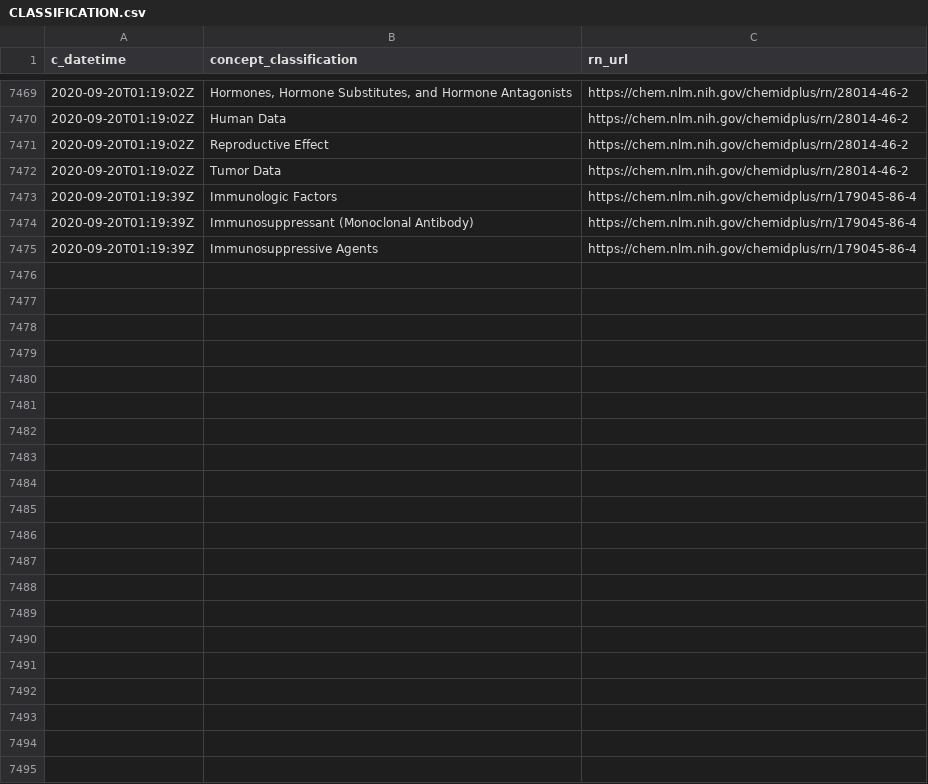
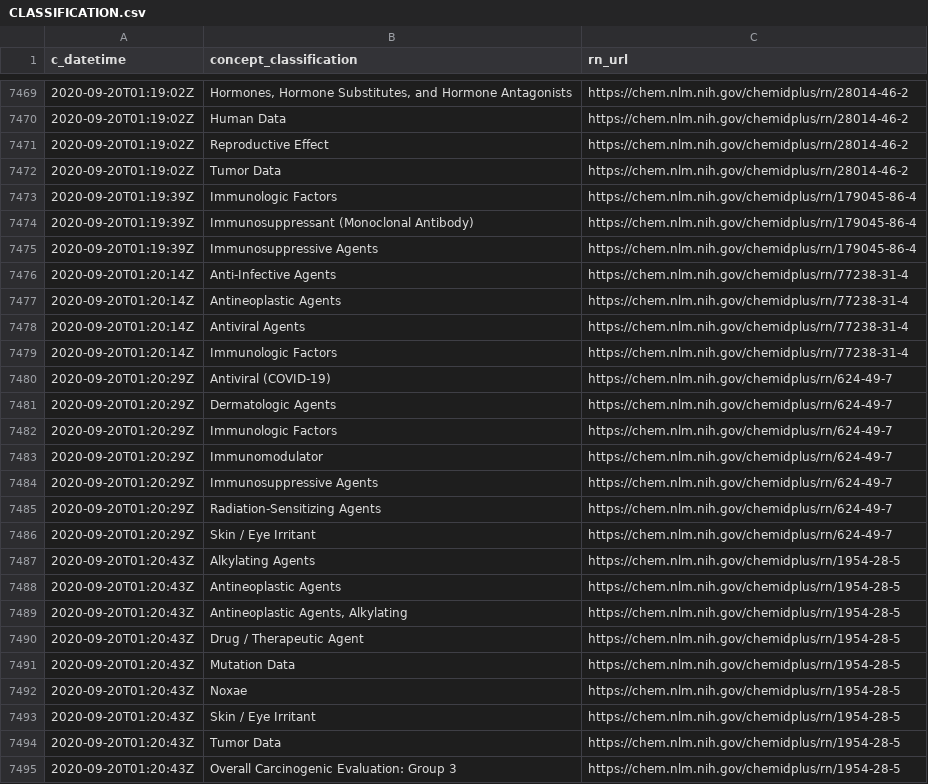
Before and after one commit to meerapatelmd/chemidplus-data, a CSV file: data-raw/CLASSIFICATION.csv, drawn as a sheet; only a part is shown, gaps mark what is left out; the diff names each change by its address in the sheet, - before the commit and + after, or states it on an @@ line.

Commit message:
automated data refresh

```diff
--- a/data-raw/CLASSIFICATION.csv
+++ b/data-raw/CLASSIFICATION.csv
+row 7476: 2020-09-20T01:20:14Z | Anti-Infective Agents | https://chem.nlm.nih.gov/chemidplus/rn/77238-31-4
+row 7477: 2020-09-20T01:20:14Z | Antineoplastic Agents | https://chem.nlm.nih.gov/chemidplus/rn/77238-31-4
+row 7478: 2020-09-20T01:20:14Z | Antiviral Agents | https://chem.nlm.nih.gov/chemidplus/rn/77238-31-4
+row 7479: 2020-09-20T01:20:14Z | Immunologic Factors | https://chem.nlm.nih.gov/chemidplus/rn/77238-31-4
+row 7480: 2020-09-20T01:20:29Z | Antiviral (COVID-19) | https://chem.nlm.nih.gov/chemidplus/rn/624-49-7
+row 7481: 2020-09-20T01:20:29Z | Dermatologic Agents | https://chem.nlm.nih.gov/chemidplus/rn/624-49-7
+row 7482: 2020-09-20T01:20:29Z | Immunologic Factors | https://chem.nlm.nih.gov/chemidplus/rn/624-49-7
+row 7483: 2020-09-20T01:20:29Z | Immunomodulator | https://chem.nlm.nih.gov/chemidplus/rn/624-49-7
+row 7484: 2020-09-20T01:20:29Z | Immunosuppressive Agents | https://chem.nlm.nih.gov/chemidplus/rn/624-49-7
+row 7485: 2020-09-20T01:20:29Z | Radiation-Sensitizing Agents | https://chem.nlm.nih.gov/chemidplus/rn/624-49-7
+row 7486: 2020-09-20T01:20:29Z | Skin / Eye Irritant | https://chem.nlm.nih.gov/chemidplus/rn/624-49-7
+row 7487: 2020-09-20T01:20:43Z | Alkylating Agents | https://chem.nlm.nih.gov/chemidplus/rn/1954-28-5
+row 7488: 2020-09-20T01:20:43Z | Antineoplastic Agents | https://chem.nlm.nih.gov/chemidplus/rn/1954-28-5
+row 7489: 2020-09-20T01:20:43Z | Antineoplastic Agents, Alkylating | https://chem.nlm.nih.gov/chemidplus/rn/1954-28-5
+row 7490: 2020-09-20T01:20:43Z | Drug / Therapeutic Agent | https://chem.nlm.nih.gov/chemidplus/rn/1954-28-5
+row 7491: 2020-09-20T01:20:43Z | Mutation Data | https://chem.nlm.nih.gov/chemidplus/rn/1954-28-5
+row 7492: 2020-09-20T01:20:43Z | Noxae | https://chem.nlm.nih.gov/chemidplus/rn/1954-28-5
+row 7493: 2020-09-20T01:20:43Z | Skin / Eye Irritant | https://chem.nlm.nih.gov/chemidplus/rn/1954-28-5
+row 7494: 2020-09-20T01:20:43Z | Tumor Data | https://chem.nlm.nih.gov/chemidplus/rn/1954-28-5
+row 7495: 2020-09-20T01:20:43Z | Overall Carcinogenic Evaluation: Group 3 | https://chem.nlm.nih.gov/chemidplus/rn/1954-28-5
```
Also changed, not shown: data-raw/REGISTRY_NUMBERS.csv, data-raw/RN_URL_VALIDITY.csv, 12 other files.
